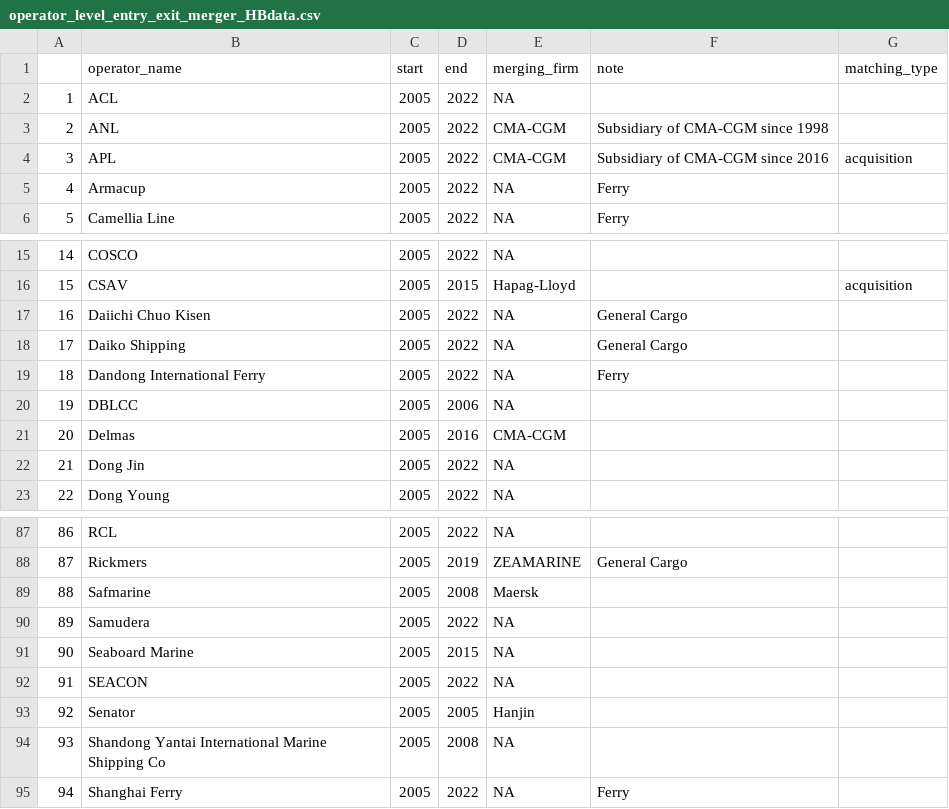
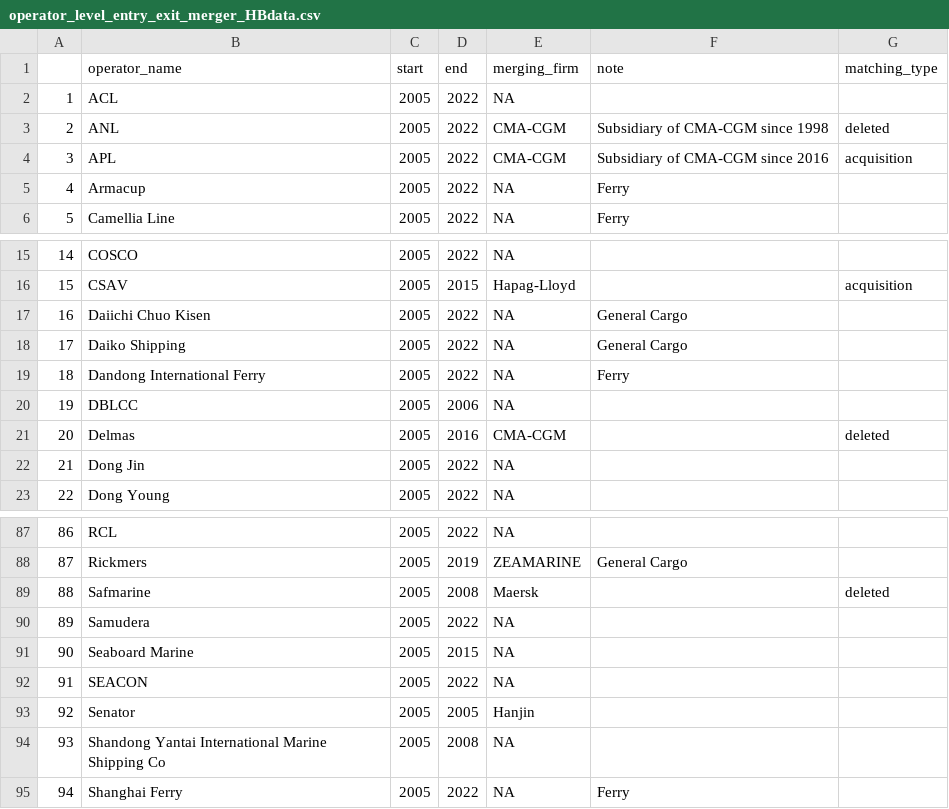
Before and after one commit to ohtanilson/container_merger_data, a CSV file: input/operator_level_entry_exit_merger_HBdata.csv, drawn as a sheet; only a part is shown, gaps mark what is left out.

```diff
--- a/input/operator_level_entry_exit_merger_HBdata.csv
+++ b/input/operator_level_entry_exit_merger_HBdata.csv
@@ -2,3 +2,3 @@
 1,ACL,2005,2022,NA,,
-2,ANL,2005,2022,CMA-CGM,Subsidiary of CMA-CGM since 1998,
+2,ANL,2005,2022,CMA-CGM,Subsidiary of CMA-CGM since 1998,deleted
 3,APL,2005,2022,CMA-CGM,Subsidiary of CMA-CGM since 2016,acquisition
@@ -20,3 +20,3 @@
 19,DBLCC,2005,2006,NA,,
-20,Delmas,2005,2016,CMA-CGM,,
+20,Delmas,2005,2016,CMA-CGM,,deleted
 21,Dong Jin,2005,2022,NA,,
@@ -88,3 +88,3 @@
 87,Rickmers,2005,2019,ZEAMARINE,General Cargo,
-88,Safmarine,2005,2008,Maersk,,
+88,Safmarine,2005,2008,Maersk,,deleted
 89,Samudera,2005,2022,NA,,
```
Also changed, not shown: output/param_list_HB.csv, output/param_list_IHS.csv, 11 other files.
